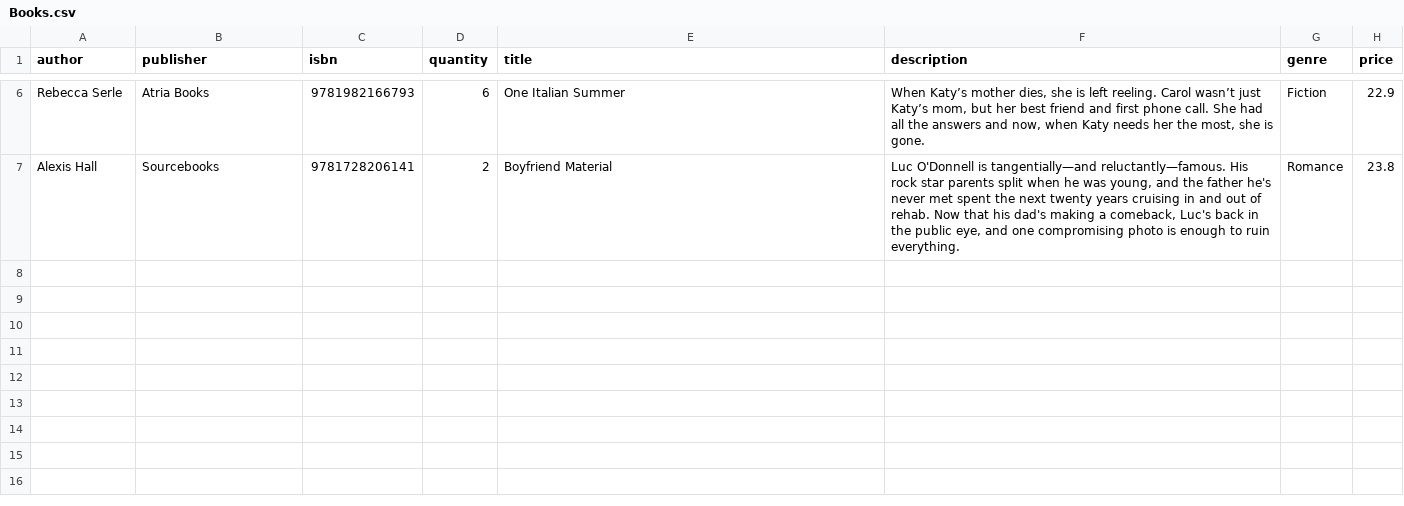
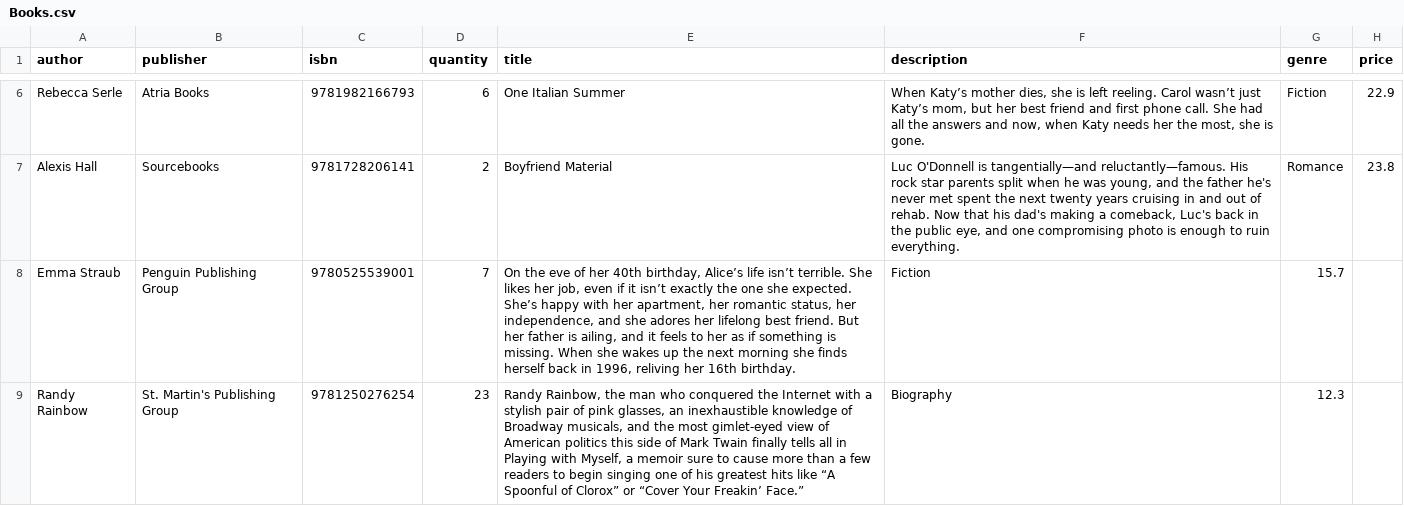
Before and after one commit to CadenAustin/Methods-and-Tools-Spring2022, a CSV file: Shopping/Helpers/Initial/Books.csv, drawn as a sheet; only a part is shown, gaps mark what is left out; the diff names each change by its address in the sheet, - before the commit and + after, or states it on an @@ line.

Commit message:
Update Books.csv

```diff
--- a/Shopping/Helpers/Initial/Books.csv
+++ b/Shopping/Helpers/Initial/Books.csv
+row 8: Emma Straub | Penguin Publishing Group | 9780525539001 | 7 | On the eve of her 40th birthday, Alice’s life isn’t terrible. She likes her job, even if it isn’t exactly the one she expected. She’s happy with her apartment, her romantic status, her independence, and she adores her lifelong best friend. But her father is ailing, and it feels to her as if something is missing. When she wakes up the next morning she finds herself back in 1996, reliving her 16th birthday. | Fiction | 15.7
+row 9: Randy Rainbow | St. Martin's Publishing Group | 9781250276254 | 23 | Randy Rainbow, the man who conquered the Internet with a stylish pair of pink glasses, an inexhaustible knowledge of Broadway musicals, and the most gimlet-eyed view of American politics this side of Mark Twain finally tells all in Playing with Myself, a memoir sure to cause more than a few readers to begin singing one of his greatest hits like “A Spoonful of Clorox” or “Cover Your Freakin’ Face.” | Biography | 12.3
```
